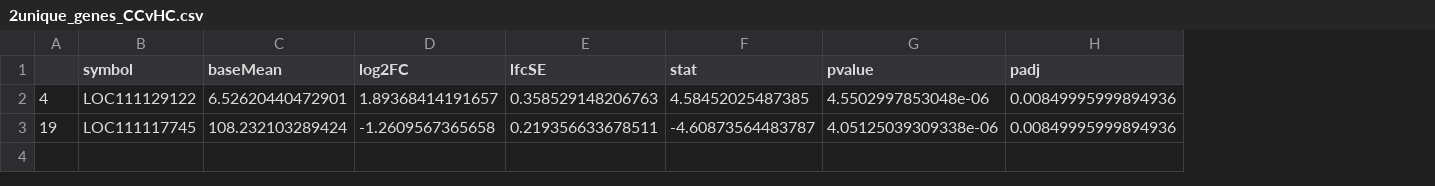
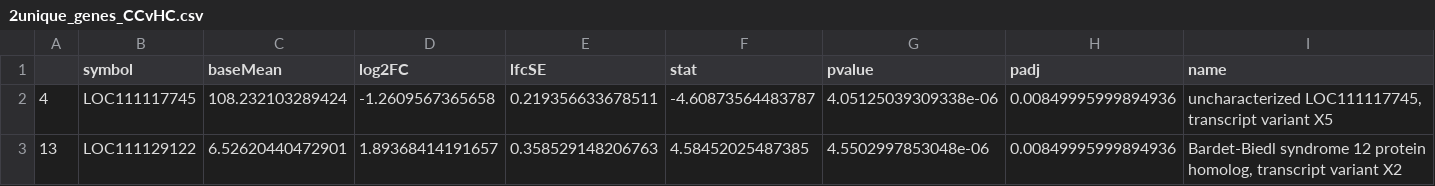
Before and after one commit to jgmcdonough/CE18_methylRAD_analysis, a CSV file: analysis/deseq_res_files/venn_genes/2unique_genes_CCvHC.csv, drawn as a sheet; removed rows and columns are numbered as before the commit, all else as after; the diff names each change by its address in the sheet, - before the commit and + after, or states it on an @@ line.

```diff
--- a/analysis/deseq_res_files/venn_genes/2unique_genes_CCvHC.csv
+++ b/analysis/deseq_res_files/venn_genes/2unique_genes_CCvHC.csv
+column I (name), row 2: uncharacterized LOC111117745, transcript variant X5
-row 2: 4 | LOC111129122 | 6.52620440472901 | 1.89368414191657 | 0.358529148206763 | 4.58452025487385 | 4.5502997853048e-06 | 0.00849995999894936
-A2: 19
+A2: 4
+row 3: 13 | LOC111129122 | 6.52620440472901 | 1.89368414191657 | 0.358529148206763 | 4.58452025487385 | 4.5502997853048e-06 | 0.00849995999894936 | Bardet-Biedl syndrome 12 protein homolog, transcript variant X2
```
Also changed, not shown: analysis/deseq_res_files/venn_genes/14shared_genes.csv, analysis/deseq_res_files/venn_genes/43unique_genes_HHvHC.csv, 3 other files.
